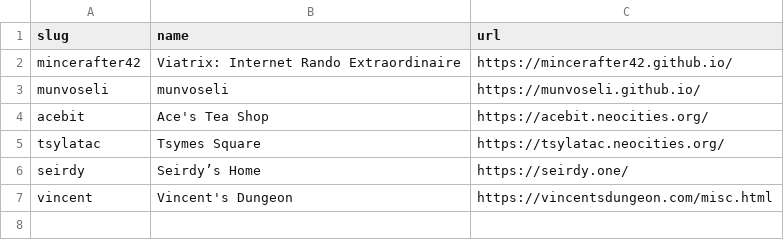
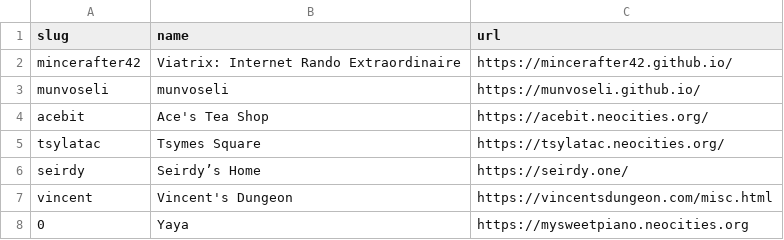
Before and after one commit to mincerafter42/cuddler-webring, a CSV file: _data/members.csv, drawn as a sheet; the diff names each change by its address in the sheet, - before the commit and + after, or states it on an @@ line.

Commit message:
Added Yaya as requested

```diff
--- a/_data/members.csv
+++ b/_data/members.csv
+row 8: 0 | Yaya | https://mysweetpiano.neocities.org
```
